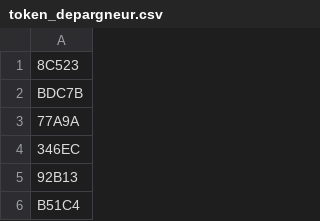
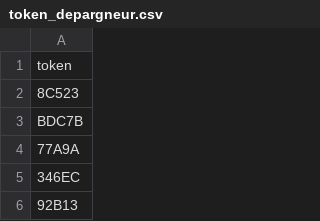
Before and after one commit to RubenGueunoun/le_depargneur, a CSV file: app/assets/data/token_depargneur.csv, drawn as a sheet; only a part is shown; the shorter side is filled out with more unchanged rows.

```diff
--- a/app/assets/data/token_depargneur.csv
+++ b/app/assets/data/token_depargneur.csv
@@ -1 +1,2 @@
+token
 8C523
```
Also changed, not shown: 5 other files.
